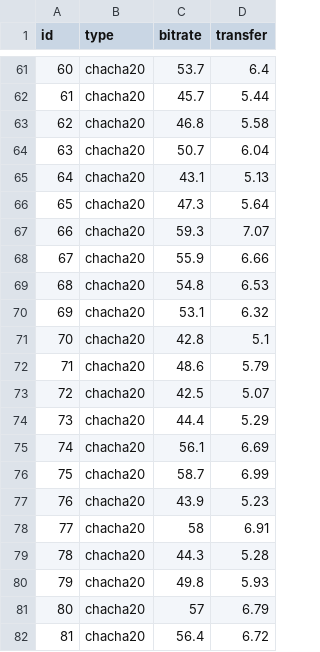
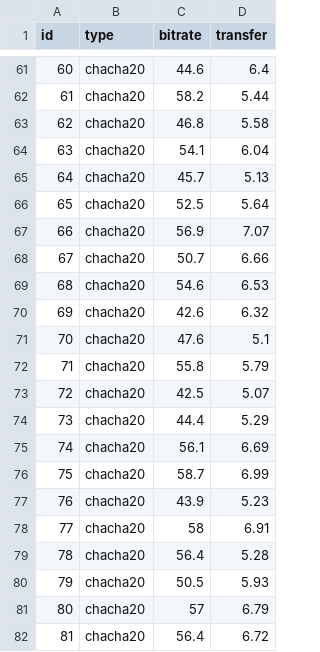
Before and after one commit to hiplon/CityUCS6534GuideStudy, a CSV file: sources/chacha20vsaes128.csv, drawn as a sheet; only a part is shown, gaps mark what is left out; the diff covers the shown part only.

```diff
--- a/sources/chacha20vsaes128.csv
+++ b/sources/chacha20vsaes128.csv
@@ -61,13 +61,13 @@ id,type,bitrate,transfer
-60,chacha20,53.7,6.4
-61,chacha20,45.7,5.44
+60,chacha20,44.6,6.4
+61,chacha20,58.2,5.44
 62,chacha20,46.8,5.58
-63,chacha20,50.7,6.04
-64,chacha20,43.1,5.13
-65,chacha20,47.3,5.64
-66,chacha20,59.3,7.07
-67,chacha20,55.9,6.66
-68,chacha20,54.8,6.53
-69,chacha20,53.1,6.32
-70,chacha20,42.8,5.1
-71,chacha20,48.6,5.79
+63,chacha20,54.1,6.04
+64,chacha20,45.7,5.13
+65,chacha20,52.5,5.64
+66,chacha20,56.9,7.07
+67,chacha20,50.7,6.66
+68,chacha20,54.6,6.53
+69,chacha20,42.6,6.32
+70,chacha20,47.6,5.1
+71,chacha20,55.8,5.79
 72,chacha20,42.5,5.07
@@ -78,4 +78,4 @@ id,type,bitrate,transfer
 77,chacha20,58,6.91
-78,chacha20,44.3,5.28
-79,chacha20,49.8,5.93
+78,chacha20,56.4,5.28
+79,chacha20,50.5,5.93
 80,chacha20,57,6.79
```
Also changed, not shown: 26 edited cells elsewhere in this file, 1 other file.
